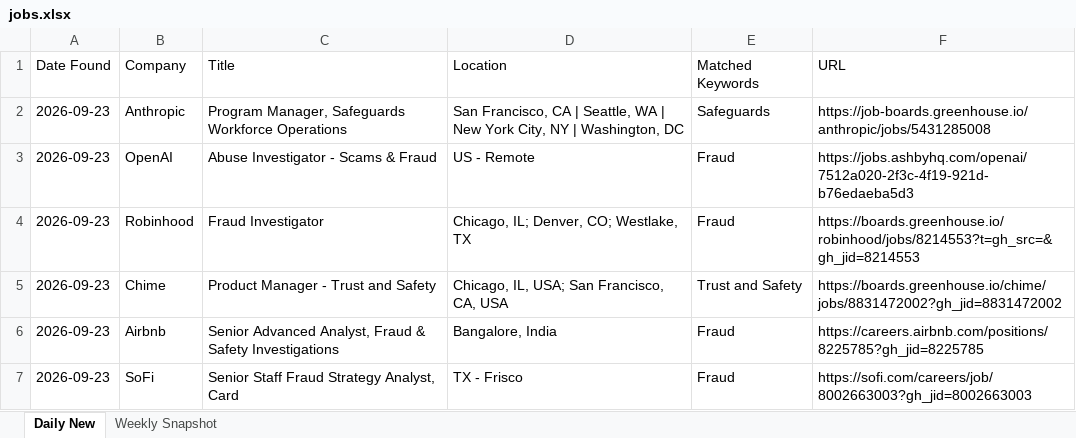
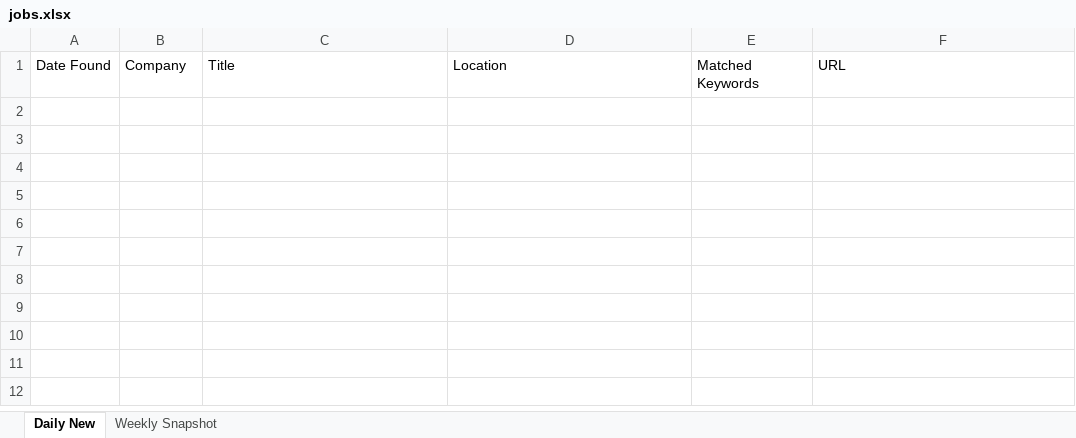
Before and after one commit to Aaradhyaa717/JobAgent, an Excel workbook: data/jobs.xlsx, sheet Daily New, drawn as a sheet; values as stored, in another font and other column widths than the file's, no borders; the diff names each change by its address in the sheet, - before the commit and + after, or states it on an @@ line.

```diff
--- a/data/jobs.xlsx (sheet Daily New)
+++ b/data/jobs.xlsx (sheet Daily New)
-row 2: 2026-09-23 | Anthropic | Program Manager, Safeguards Workforce Operations | San Francisco, CA | Seattle, WA | New York City, NY | Washington, DC | Safeguards | https://job-boards.greenhouse.io/anthropic/jobs/5431285008
-row 3: 2026-09-23 | OpenAI | Abuse Investigator - Scams & Fraud | US - Remote | Fraud | https://jobs.ashbyhq.com/openai/7512a020-2f3c-4f19-921d-b76edaeba5d3
-row 4: 2026-09-23 | Robinhood | Fraud Investigator | Chicago, IL; Denver, CO; Westlake, TX | Fraud | https://boards.greenhouse.io/robinhood/jobs/8214553?t=gh_src=&gh_jid=8214553
-row 5: 2026-09-23 | Chime | Product Manager - Trust and Safety | Chicago, IL, USA; San Francisco, CA, USA | Trust and Safety | https://boards.greenhouse.io/chime/jobs/8831472002?gh_jid=8831472002
-row 6: 2026-09-23 | Airbnb | Senior Advanced Analyst, Fraud & Safety Investigations | Bangalore, India | Fraud | https://careers.airbnb.com/positions/8225785?gh_jid=8225785
-row 7: 2026-09-23 | SoFi | Senior Staff Fraud Strategy Analyst, Card | TX - Frisco | Fraud | https://sofi.com/careers/job/8002663003?gh_jid=8002663003
```
